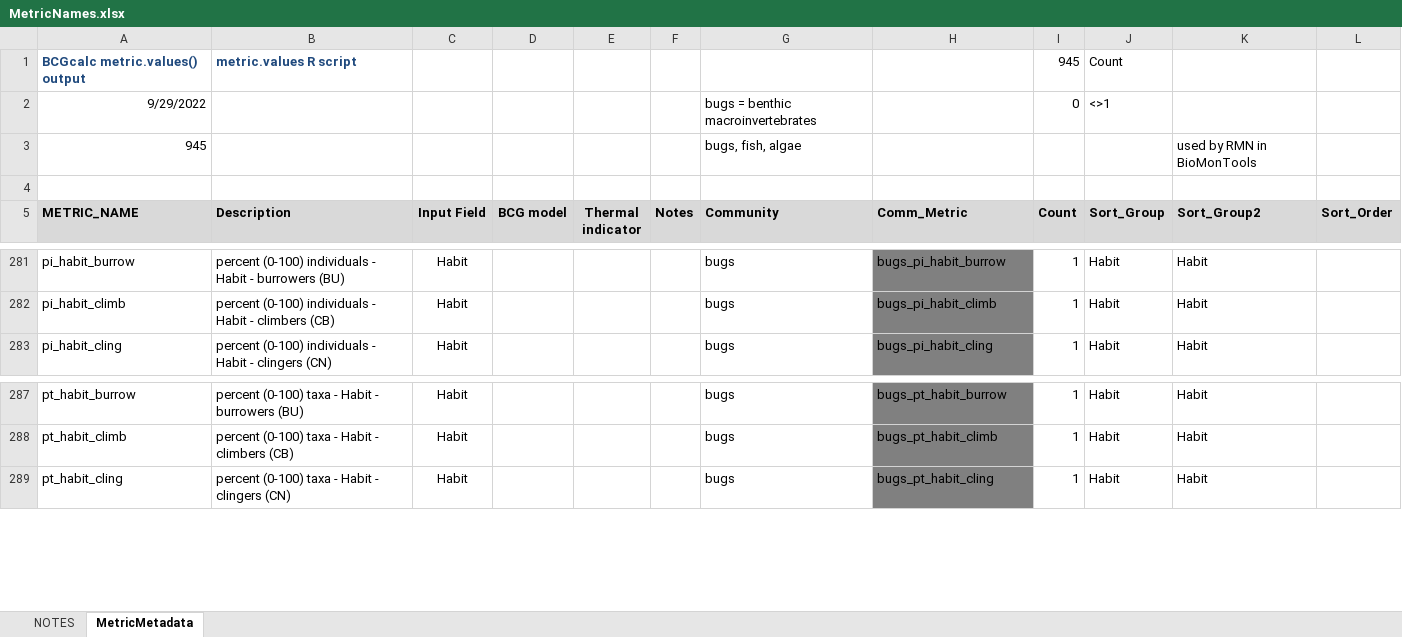
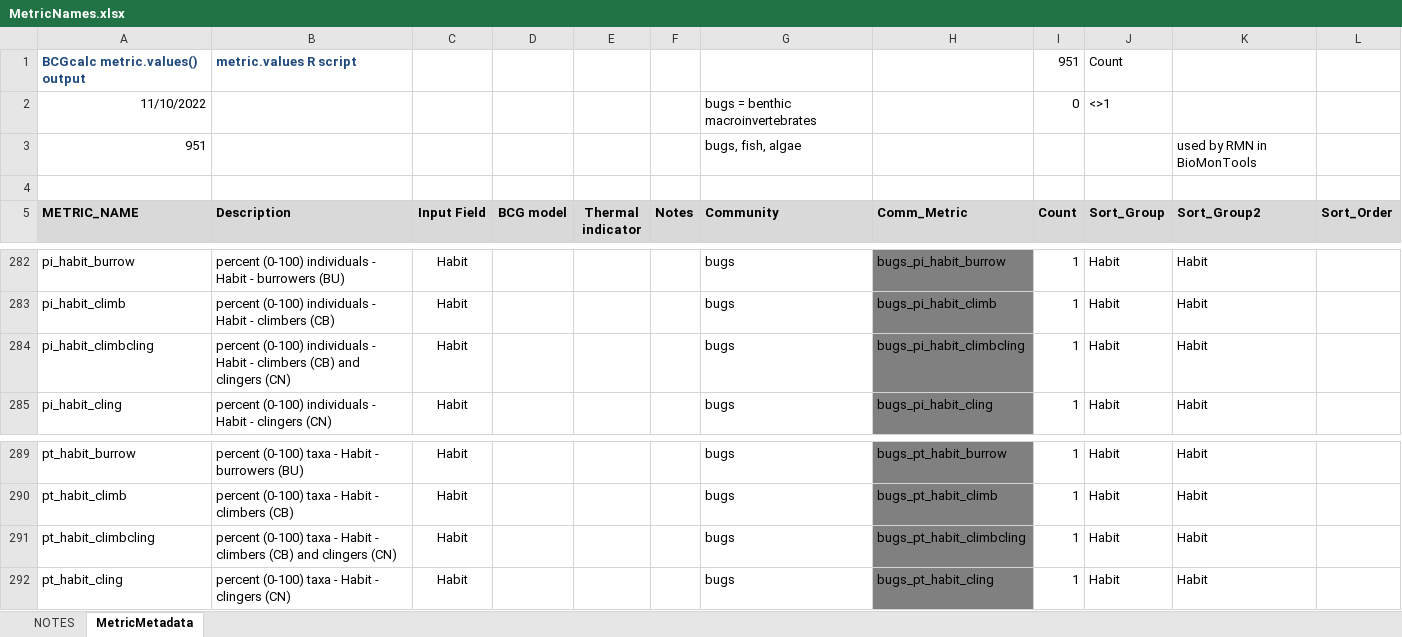
Before and after one commit to leppott/BioMonTools, an Excel workbook: inst/extdata/MetricNames.xlsx, sheet MetricMetadata, drawn as a sheet; only a part is shown, gaps mark what is left out; values as stored, in another font and other column widths than the file's, no borders; the diff covers the shown part only; the diff names each change by its address in the sheet, - before the commit and + after, or states it on an @@ line.

Commit message:
v0.5.0.9125
-   fix: Update and add some metrics
    -   metric_values.R
    -   MetricNames.xlsx

```diff
--- a/inst/extdata/MetricNames.xlsx (sheet MetricMetadata)
+++ b/inst/extdata/MetricNames.xlsx (sheet MetricMetadata)
-I1 (Count): 945
+I1 (Count): 951
-A2 (METRIC_NAME): 9/29/2022
+A2 (METRIC_NAME): 11/10/2022
-A3 (METRIC_NAME): 945
+A3 (METRIC_NAME): 951
+row 284: pi_habit_climbcling | percent (0-100) individuals - Habit - climbers (CB) and clingers (CN) | Habit |  |  |  | bugs | bugs_pi_habit_climbcling | 1 | Habit | Habit
+row 291: pt_habit_climbcling | percent (0-100) taxa - Habit - climbers (CB) and clingers (CN) | Habit |  |  |  | bugs | bugs_pt_habit_climbcling | 1 | Habit | Habit
```
Also changed, not shown: 4 added rows and 54 edited cells elsewhere in this sheet, sheet NOTES, formulas that keep their value, 6 other files.
